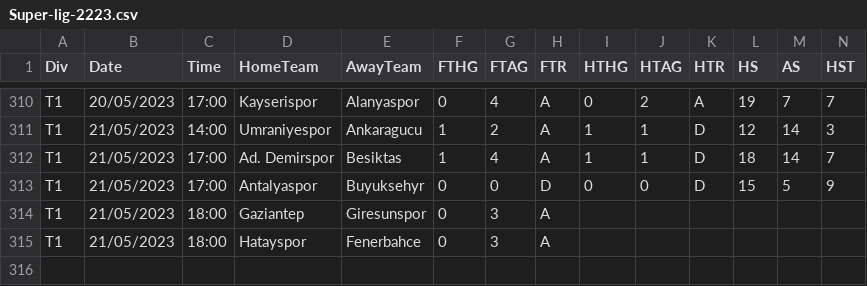
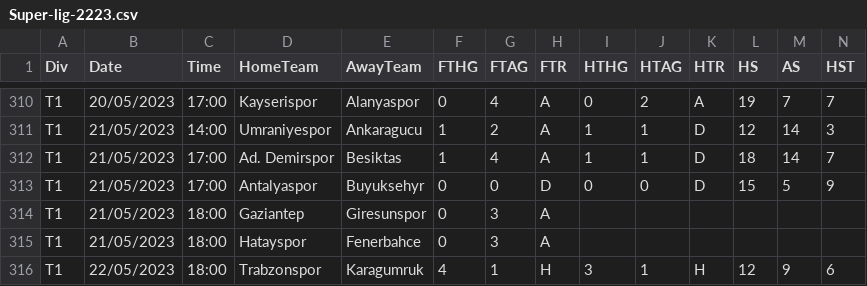
Before and after one commit to lorenzo-arcioni/soccer_stats, a CSV file: Super-lig-2223.csv, drawn as a sheet; only a part is shown, gaps mark what is left out; rows hold the shown columns only; the diff names each change by its address in the sheet, - before the commit and + after, or states it on an @@ line.

```diff
--- a/Super-lig-2223.csv
+++ b/Super-lig-2223.csv
+row 316: T1 | 22/05/2023 | 18:00 | Trabzonspor | Karagumruk | 4 | 1 | H | 3 | 1 | H | 12 | 9 | 6
```
Also changed, not shown: Premier-league-2223.csv, Serie-A-2223.csv, 2 other files.
